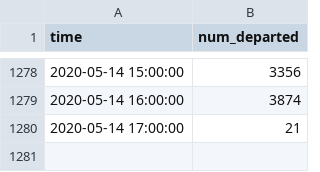
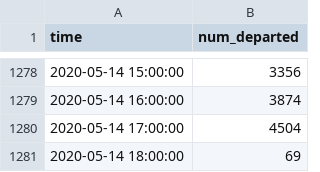
Before and after one commit to hkanezashi/GVTest, a CSV file: docs/data/citibike_departed.csv, drawn as a sheet; only a part is shown, gaps mark what is left out.

Commit message:
Update data files

```diff
--- a/docs/data/citibike_departed.csv
+++ b/docs/data/citibike_departed.csv
@@ -1279,2 +1279,3 @@ time,num_departed
 2020-05-14 16:00:00,3874
-2020-05-14 17:00:00,21
+2020-05-14 17:00:00,4504
+2020-05-14 18:00:00,69
```
Also changed, not shown: docs/data/traffic_NYC.csv.
